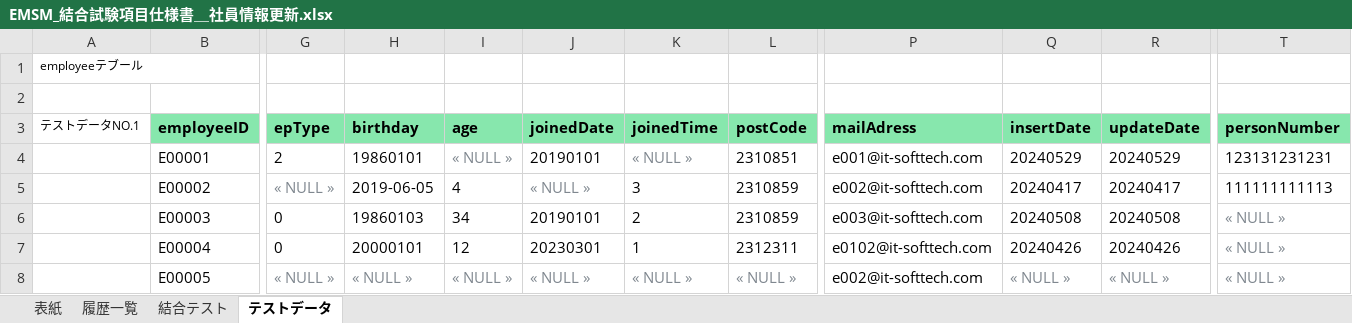
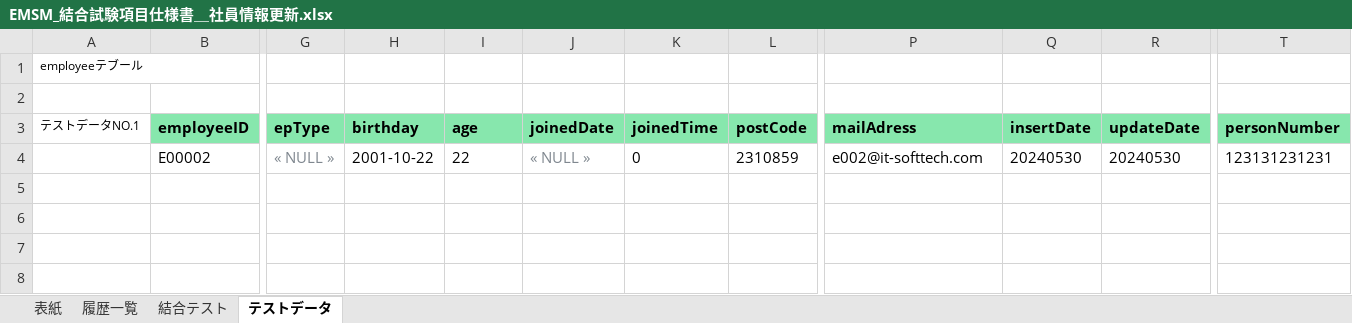
Before and after one commit to softtechSoft/emsm, an Excel workbook: DOC/結合テスト/EMSM_結合試験項目仕様書＿社員情報更新.xlsx, sheet テストデータ, drawn as a sheet; only a part is shown, gaps mark what is left out; values as stored, in another font and other column widths than the file's, no borders; removed rows and columns are numbered as before the commit, all else as after; rows hold the shown columns only; the diff names each change by its address in the sheet, - before the commit and + after, or states it on an @@ line.

```diff
--- a/DOC/結合テスト/EMSM_結合試験項目仕様書＿社員情報更新.xlsx (sheet テストデータ)
+++ b/DOC/結合テスト/EMSM_結合試験項目仕様書＿社員情報更新.xlsx (sheet テストデータ)
-row 4:  | E00001 | 2 | 19860101 | « NULL » | 20190101 | « NULL » | 2310851 | e001@it-softtech.com | 20240529 | 20240529 | 123131231231
-H4 (birthday): 2019-06-05
+H4 (birthday): 2001-10-22
-I4 (age): 4
+I4 (age): 22
-K4 (joinedTime): 3
+K4 (joinedTime): 0
-Q4 (insertDate): 20240417
+Q4 (insertDate): 20240530
-R4 (updateDate): 20240417
+R4 (updateDate): 20240530
-T4 (personNumber): 111111111113
+T4 (personNumber): 123131231231
-row 6:  | E00003 | 0 | 19860103 | 34 | 20190101 | 2 | 2310859 | e003@it-softtech.com | 20240508 | 20240508 | « NULL »
-row 7:  | E00004 | 0 | 20000101 | 12 | 20230301 | 1 | 2312311 | e0102@it-softtech.com | 20240426 | 20240426 | « NULL »
-row 8:  | E00005 | « NULL » | « NULL » | « NULL » | « NULL » | « NULL » | « NULL » | e002@it-softtech.com | « NULL » | « NULL » | « NULL »
```
Also changed, not shown: sheet 結合テスト, DOC/結合テスト/EMSM_結合試験項目仕様書＿社員情報リスト機能.xlsx, DOC/結合テスト/EMSM_結合試験項目仕様書＿社員情報新規登録.xlsx.
